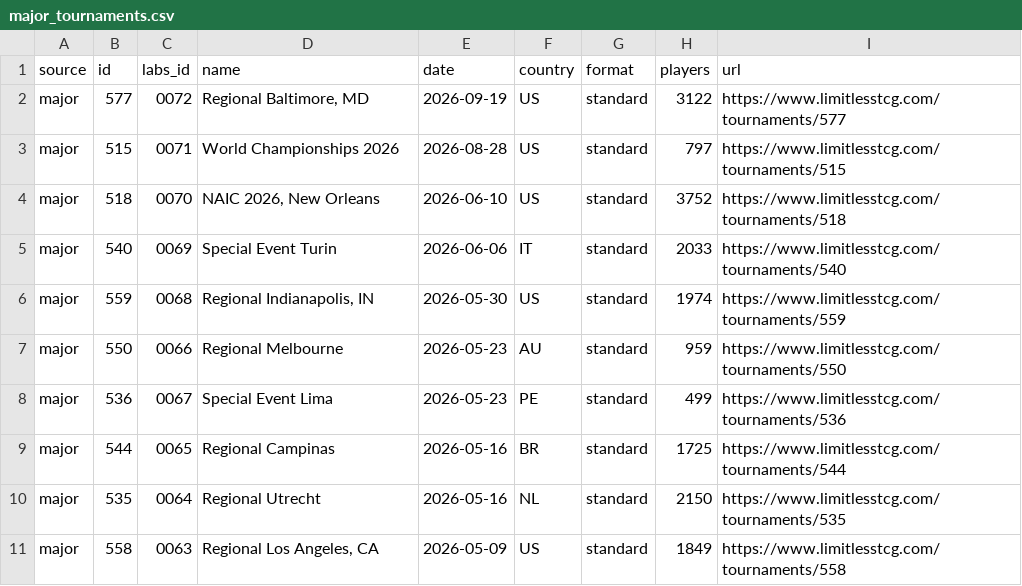
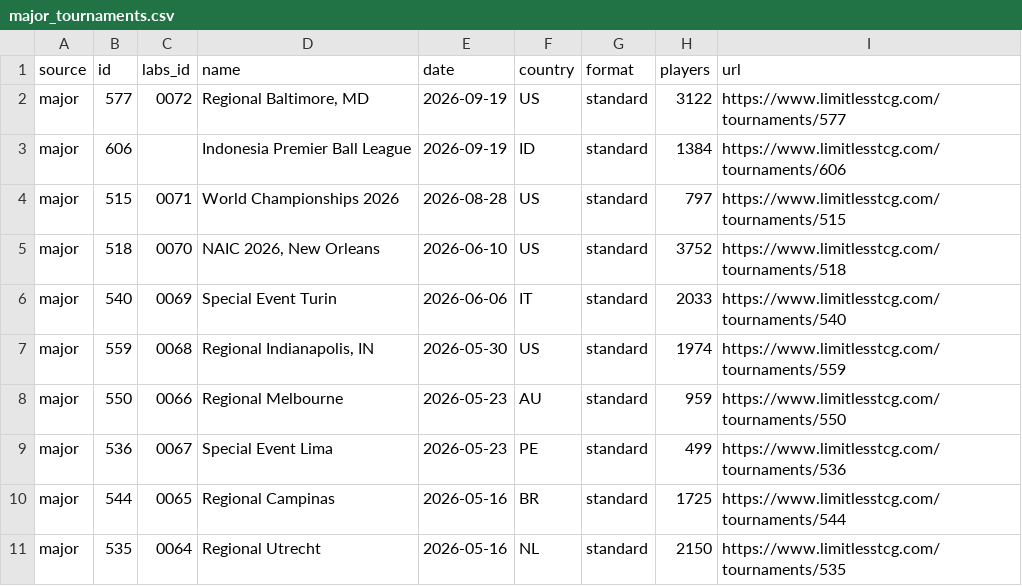
Before and after one commit to altysmith/pokemon-analyze, a CSV file: outputs/major_tournaments.csv, drawn as a sheet.

```diff
--- a/outputs/major_tournaments.csv
+++ b/outputs/major_tournaments.csv
@@ -2,2 +2,3 @@ source,id,labs_id,name,date,country,format,players,url
 major,577,0072,"Regional Baltimore, MD",2026-09-19,US,standard,3122,https://www.limitlesstcg.com/tournaments/577
+major,606,,Indonesia Premier Ball League,2026-09-19,ID,standard,1384,https://www.limitlesstcg.com/tournaments/606
 major,515,0071,World Championships 2026,2026-08-28,US,standard,797,https://www.limitlesstcg.com/tournaments/515
@@ -10,2 +11 @@ major,544,0065,Regional Campinas,2026-05-16,BR,standard,1725,https://www.limitle
 major,535,0064,Regional Utrecht,2026-05-16,NL,standard,2150,https://www.limitlesstcg.com/tournaments/535
-major,558,0063,"Regional Los Angeles, CA",2026-05-09,US,standard,1849,https://www.limitlesstcg.com/tournaments/558
```
Also changed, not shown: outputs/card_subtypes.csv, outputs/deck_summary.csv, 6 other files.
